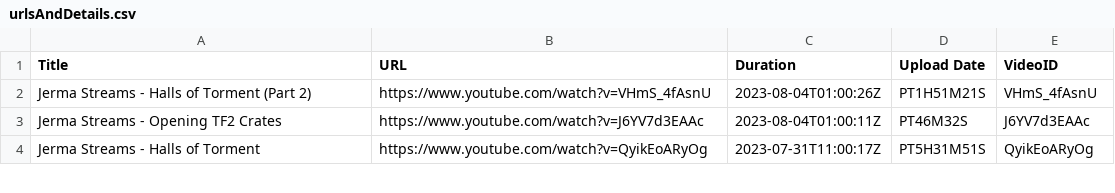
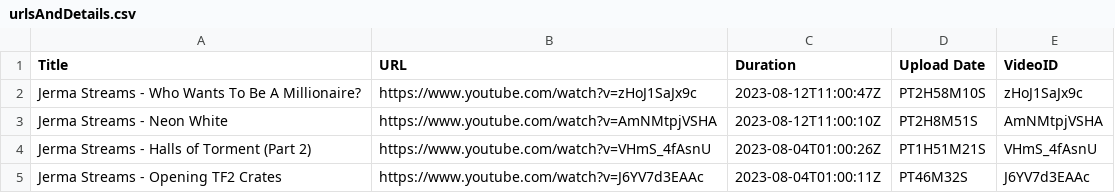
Before and after one commit to BEF-BEF/Jerma, a CSV file: urlsAndDetails.csv, drawn as a sheet; only a part is shown; the shorter side is filled out with more unchanged rows; the diff names each change by its address in the sheet, - before the commit and + after, or states it on an @@ line.

Commit message:
Index Who Wants To Be A Millionaire and Neon White

```diff
--- a/urlsAndDetails.csv
+++ b/urlsAndDetails.csv
+row 2: Jerma Streams - Who Wants To Be A Millionaire? | https://www.youtube.com/watch?v=zHoJ1SaJx9c | 2023-08-12T11:00:47Z | PT2H58M10S | zHoJ1SaJx9c
+row 3: Jerma Streams - Neon White | https://www.youtube.com/watch?v=AmNMtpjVSHA | 2023-08-12T11:00:10Z | PT2H8M51S | AmNMtpjVSHA
```
Also changed, not shown: processed_streams.csv, 8 other files.
